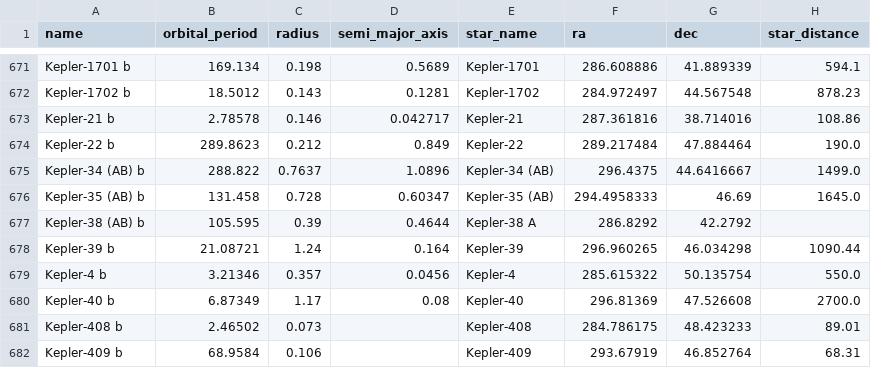
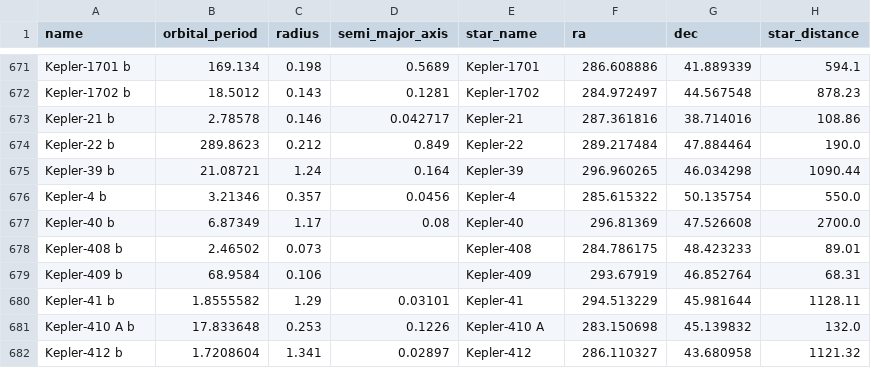
Before and after one commit to lgbouma/sunnyhills, a CSV file: learning/kepler_experiment/data/concise_df.csv, drawn as a sheet; only a part is shown, gaps mark what is left out; the shorter side is filled out with more unchanged rows.

```diff
--- a/learning/kepler_experiment/data/concise_df.csv
+++ b/learning/kepler_experiment/data/concise_df.csv
@@ -674,5 +674,2 @@ Kepler-21 b,2.78578,0.146,0.042717,Kepler-21,287.361816,38.714016,108.86
 Kepler-22 b,289.8623,0.212,0.849,Kepler-22,289.217484,47.884464,190.0
-Kepler-34 (AB) b,288.822,0.7637,1.0896,Kepler-34 (AB),296.4375,44.6416667,1499.0
-Kepler-35 (AB) b,131.458,0.728,0.60347,Kepler-35 (AB),294.4958333,46.69,1645.0
-Kepler-38 (AB) b,105.595,0.39,0.4644,Kepler-38 A,286.8292,42.2792,
 Kepler-39 b,21.08721,1.24,0.164,Kepler-39,296.960265,46.034298,1090.44
```
Also changed, not shown: 16 other files.
